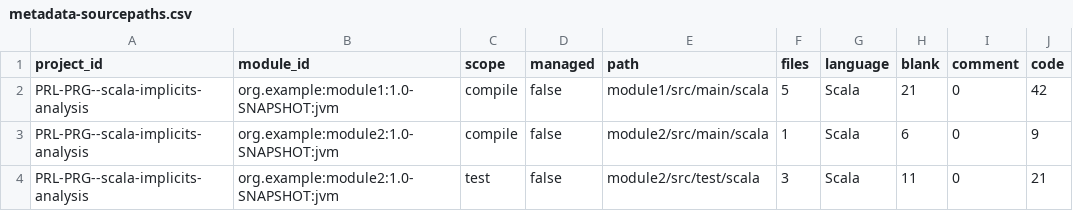
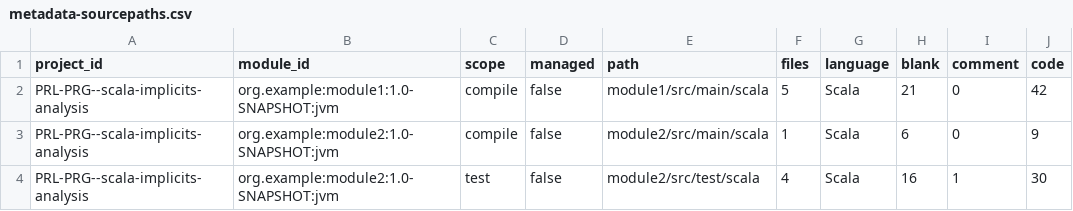
Before and after one commit to PRL-PRG/scala-implicits-analysis, a CSV file: libs/test-extractor/example-project/_analysis_/metadata-sourcepaths.csv, drawn as a sheet.

```diff
--- a/libs/test-extractor/example-project/_analysis_/metadata-sourcepaths.csv
+++ b/libs/test-extractor/example-project/_analysis_/metadata-sourcepaths.csv
@@ -3,2 +3,2 @@ project_id,module_id,scope,managed,path,files,language,blank,comment,code
 "PRL-PRG--scala-implicits-analysis","org.example:module2:1.0-SNAPSHOT:jvm","compile",false,"module2/src/main/scala",1,Scala,6,0,9
-"PRL-PRG--scala-implicits-analysis","org.example:module2:1.0-SNAPSHOT:jvm","test",false,"module2/src/test/scala",3,Scala,11,0,21
+"PRL-PRG--scala-implicits-analysis","org.example:module2:1.0-SNAPSHOT:jvm","test",false,"module2/src/test/scala",4,Scala,16,1,30
```
Also changed, not shown: libs/test-extractor/example-project/_analysis_/metadata-modules.csv, 13 other files.
